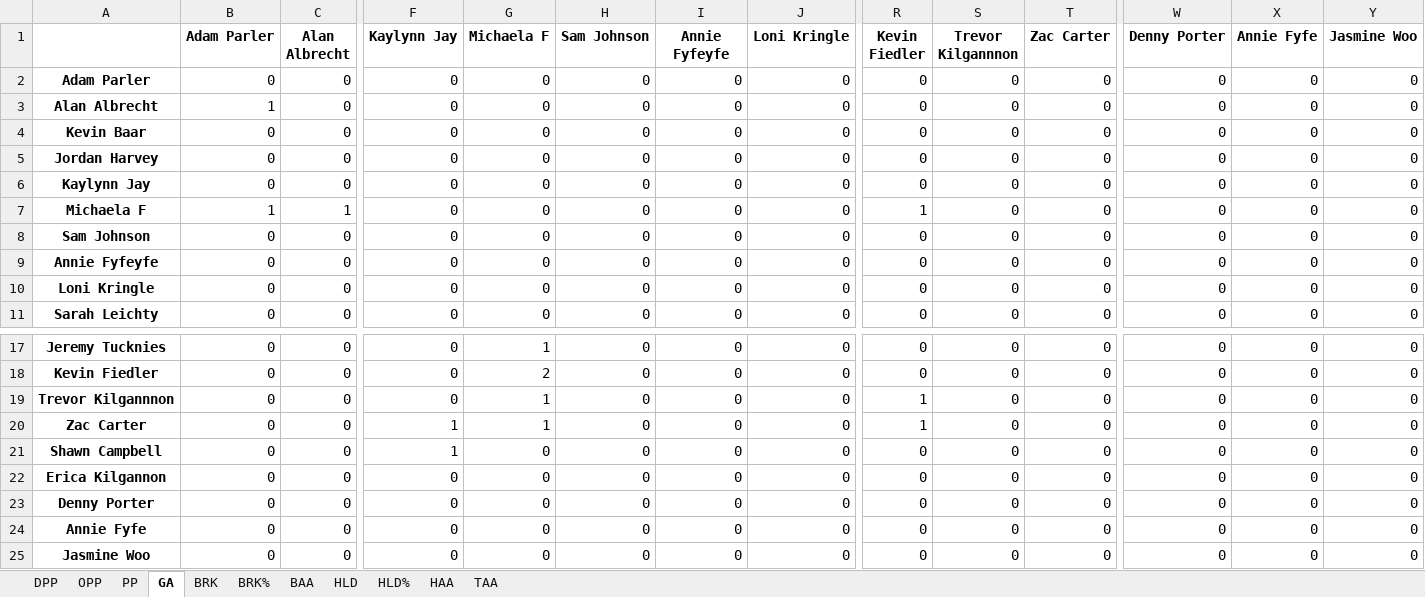
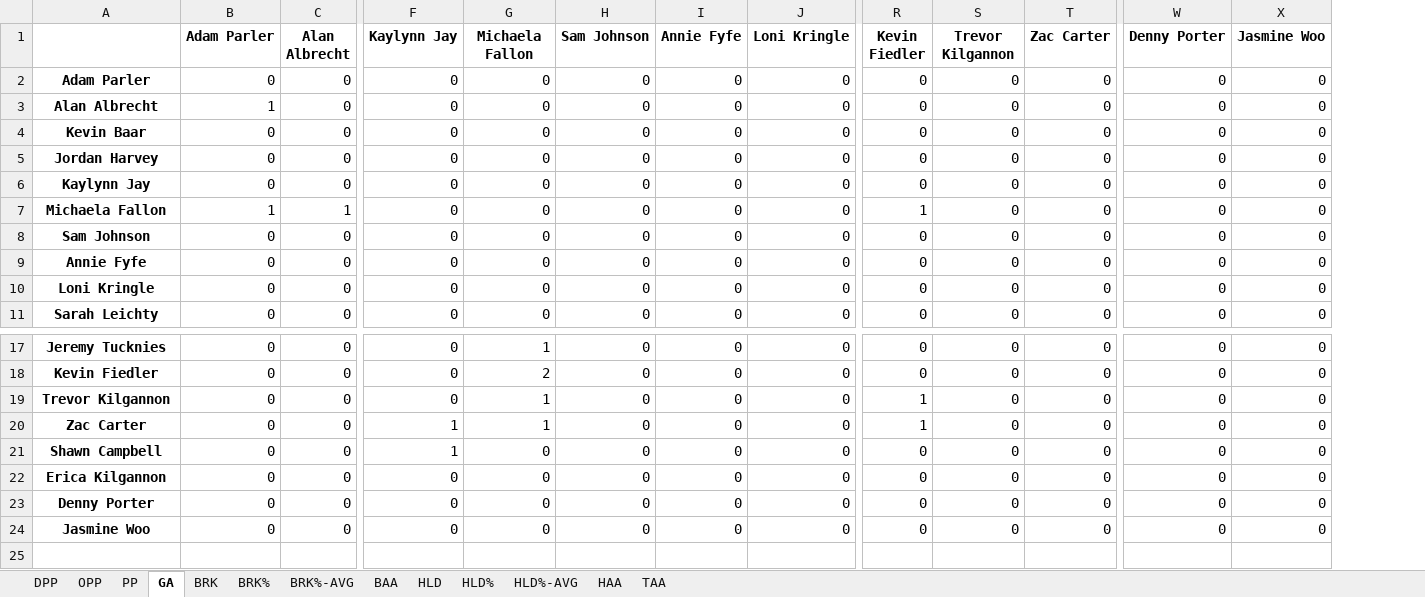
Before and after one commit to fiedlekr/UltimateAnalytics, an Excel workbook: Stats/2022_LogJam_PairStats.xlsx, sheet GA, drawn as a sheet; only a part is shown, gaps mark what is left out; values as stored, in another font and other column widths than the file's, no borders; rows hold the shown columns only; the diff names each change by its address in the sheet, - before the commit and + after, or states it on an @@ line.

```diff
--- a/Stats/2022_LogJam_PairStats.xlsx (sheet GA)
+++ b/Stats/2022_LogJam_PairStats.xlsx (sheet GA)
+sheet tab: BRK%-AVG
+sheet tab: HLD%-AVG
-column X (Annie Fyfe), rows 2-11: all 0; rows 17-23: all 0; row 25: 0
-G1: Michaela F
+G1: Michaela Fallon
-I1: Annie Fyfeyfe
+I1: Annie Fyfe
-S1: Trevor Kilgannnon
+S1: Trevor Kilgannon
-A7: Michaela F
+A7: Michaela Fallon
-A9: Annie Fyfeyfe
+A9: Annie Fyfe
-A19: Trevor Kilgannnon
+A19: Trevor Kilgannon
-row 24: Annie Fyfe | 0 | 0 | 0 | 0 | 0 | 0 | 0 | 0 | 0 | 0 | 0 | 0 | 0
```
Also changed, not shown: sheet OPP, sheet TAA, sheet BAA, sheet PP, sheet DPP, sheet HLD%, 4 more sheets, Stats/2022_GandyGoose_PairStats.xlsx, Stats/2022_GandyGoose_Stats.xlsx, 41 other files.
